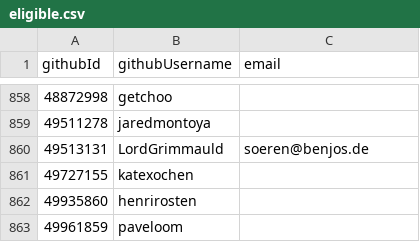
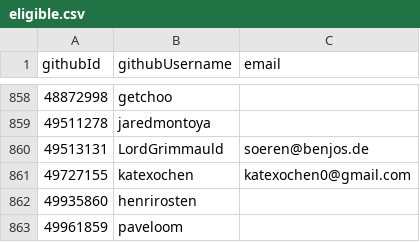
Before and after one commit to niklaskorz/SC-election-2025, a CSV file: eligible.csv, drawn as a sheet; only a part is shown, gaps mark what is left out.

Commit message:
Add email for katexochen
Updated email for katexochen in eligible.csv

```diff
--- a/eligible.csv
+++ b/eligible.csv
@@ -860,3 +860,3 @@ githubId,githubUsername,email
 49513131,LordGrimmauld,soeren@benjos.de
-49727155,katexochen,
+49727155,katexochen,katexochen0@gmail.com
 49935860,henrirosten,
```
